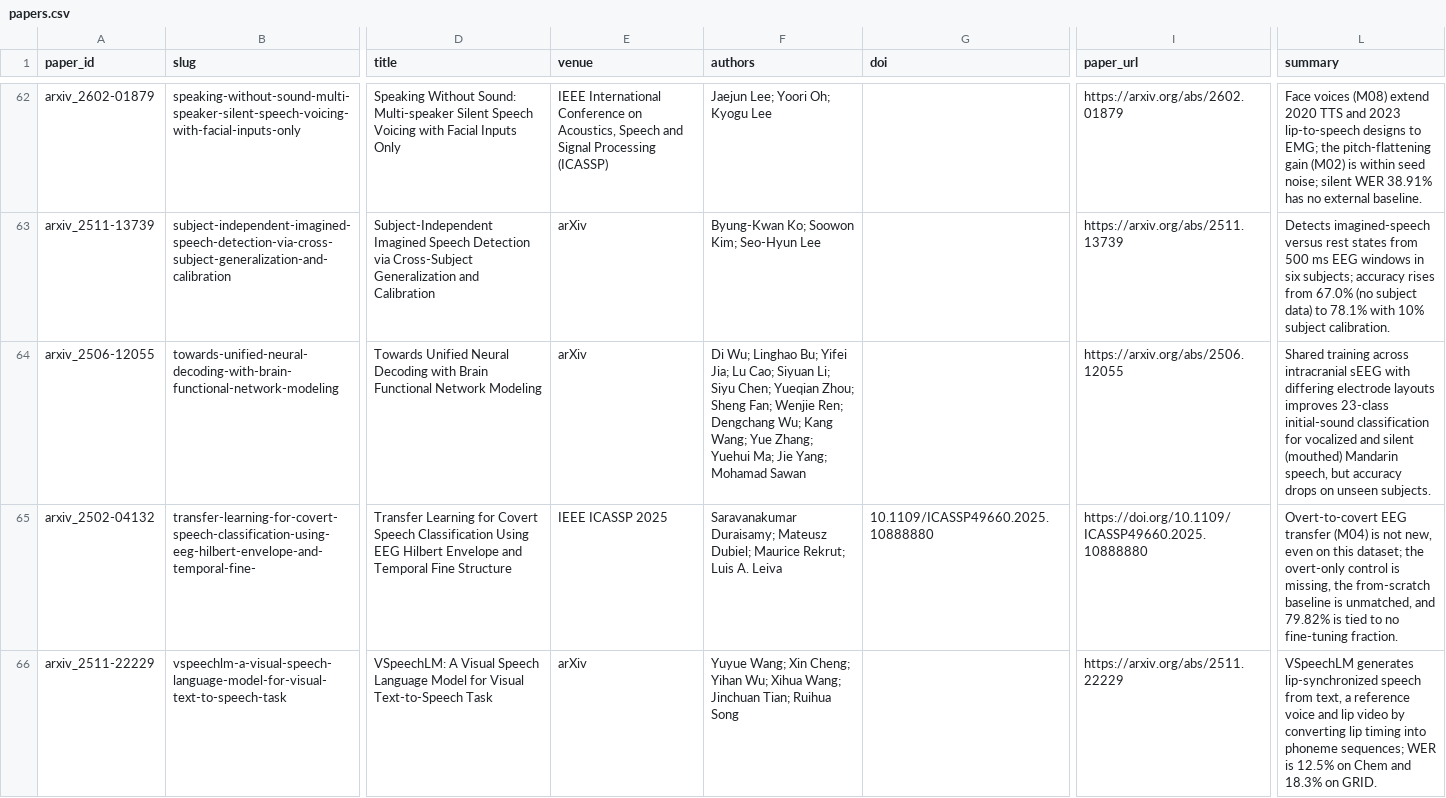
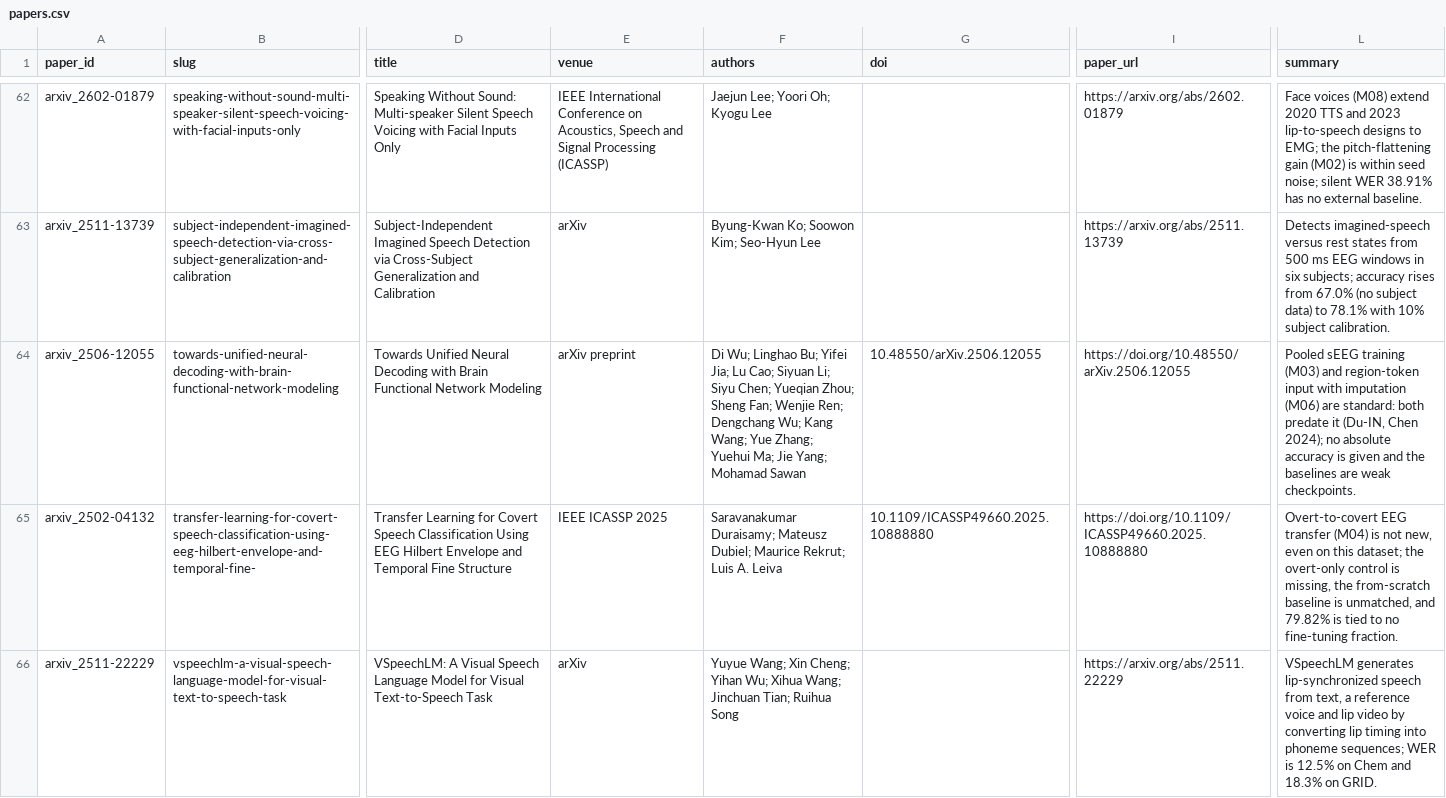
Before and after one commit to supernaiter/silent-speech-review, a CSV file: data/papers.csv, drawn as a sheet; only a part is shown, gaps mark what is left out; the diff names each change by its address in the sheet, - before the commit and + after, or states it on an @@ line.

```diff
--- a/data/papers.csv
+++ b/data/papers.csv
-E64 (venue): arXiv
+E64 (venue): arXiv preprint
-G64 (doi): (empty)
+G64 (doi): 10.48550/arXiv.2506.12055
-I64 (paper_url): https://arxiv.org/abs/2506.12055
+I64 (paper_url): https://doi.org/10.48550/arXiv.2506.12055
-L64 (summary): Shared training across intracranial sEEG with differing electrode layouts improves 23-class initial-sound classification for vocalized and silent (mouthed) Mandarin speech, but accuracy drops on unseen subjects.
+L64 (summary): Pooled sEEG training (M03) and region-token input with imputation (M06) are standard: both predate it (Du-IN, Chen 2024); no absolute accuracy is given and the baselines are weak checkpoints.
```
Also changed, not shown: 30 other files.
